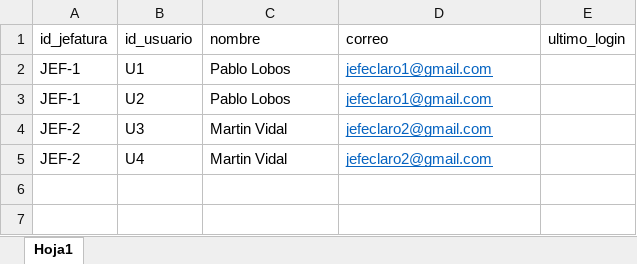
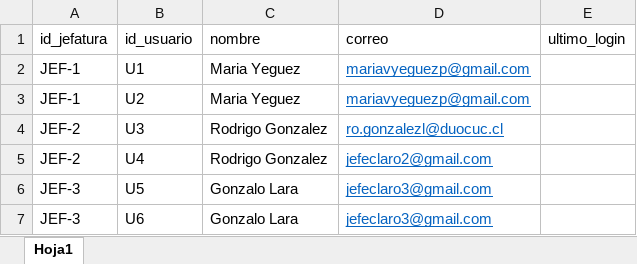
Before and after one commit to maverick0303/mvp, an Excel workbook: jefatura.xlsx, sheet Hoja1, drawn as a sheet; values as stored, in another font and other column widths than the file's, no borders; the diff names each change by its address in the sheet, - before the commit and + after, or states it on an @@ line.

```diff
--- a/jefatura.xlsx (sheet Hoja1)
+++ b/jefatura.xlsx (sheet Hoja1)
-C2:C3 (nombre): Pablo Lobos
+C2:C3 (nombre): Maria Yeguez
-D2:D3 (correo): jefeclaro1@gmail.com
+D2:D3 (correo): mariavyeguezp@gmail.com
-C4:C5 (nombre): Martin Vidal
+C4:C5 (nombre): Rodrigo Gonzalez
-D4 (correo): jefeclaro2@gmail.com
+D4 (correo): ro.gonzalezl@duocuc.cl
+row 6: JEF-3 | U5 | Gonzalo Lara | jefeclaro3@gmail.com
+row 7: JEF-3 | U6 | Gonzalo Lara | jefeclaro3@gmail.com
```
Also changed, not shown: usuarios.xlsx, 14 other files.
